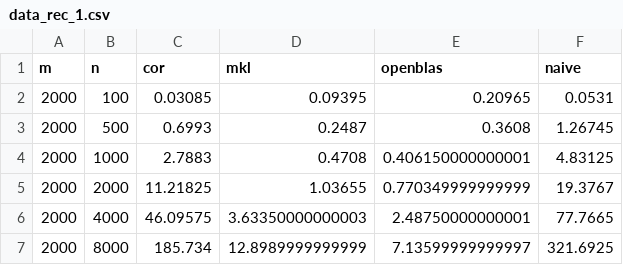
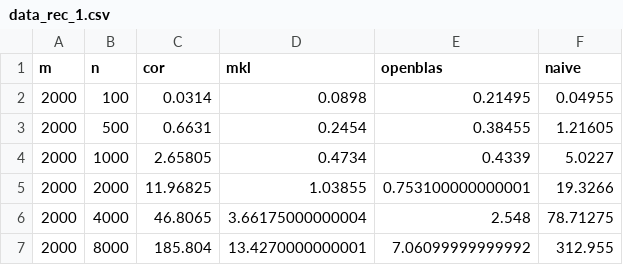
Before and after one commit to Uditgulati/MPCC_graphs, a CSV file: data_rec_1.csv, drawn as a sheet.

Commit message:
add data values

```diff
--- a/data_rec_1.csv
+++ b/data_rec_1.csv
@@ -1,7 +1,7 @@
 "m","n","cor","mkl","openblas","naive"
-2000,100,0.03085,0.09395,0.20965,0.0531
-2000,500,0.6993,0.2487,0.3608,1.26745
-2000,1000,2.7883,0.4708,0.406150000000001,4.83125
-2000,2000,11.21825,1.03655,0.770349999999999,19.3767
-2000,4000,46.09575,3.63350000000003,2.48750000000001,77.7665
-2000,8000,185.734,12.8989999999999,7.13599999999997,321.6925
+2000,100,0.0314,0.0898,0.21495,0.04955
+2000,500,0.6631,0.2454,0.38455,1.21605
+2000,1000,2.65805,0.4734,0.4339,5.0227
+2000,2000,11.96825,1.03855,0.753100000000001,19.3266
+2000,4000,46.8065,3.66175000000004,2.548,78.71275
+2000,8000,185.804,13.4270000000001,7.06099999999992,312.955
```
Also changed, not shown: data_1.csv, data_2.csv, 7 other files.
